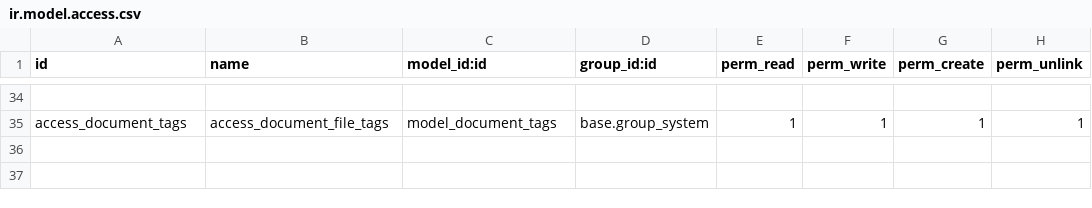
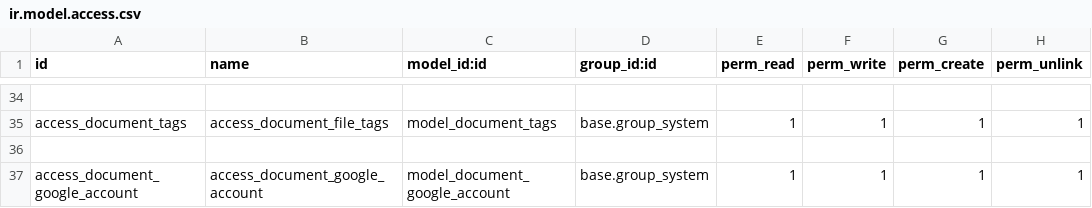
Before and after one commit to letoan181/datn29192, a CSV file: document_management/security/ir.model.access.csv, drawn as a sheet; only a part is shown, gaps mark what is left out; the diff names each change by its address in the sheet, - before the commit and + after, or states it on an @@ line.

Commit message:
Mutiple select google account to store document

```diff
--- a/document_management/security/ir.model.access.csv
+++ b/document_management/security/ir.model.access.csv
+row 36: (empty)
+row 37: access_document_google_account | access_document_google_account | model_document_google_account | base.group_system | 1 | 1 | 1 | 1
```
Also changed, not shown: 7 other files.
